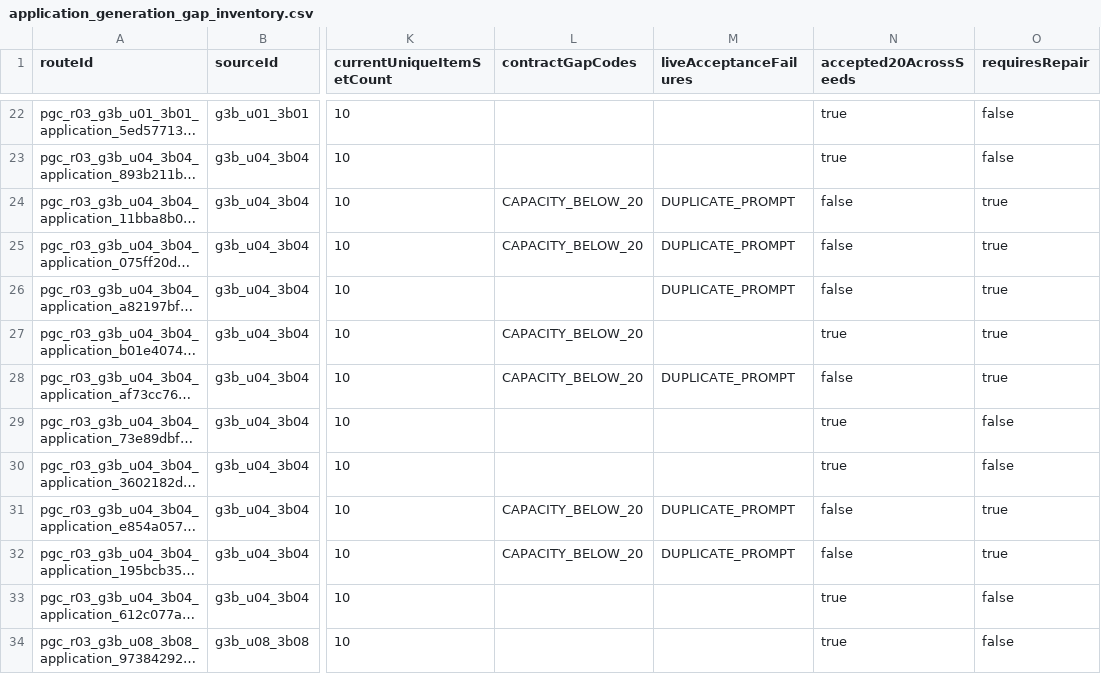
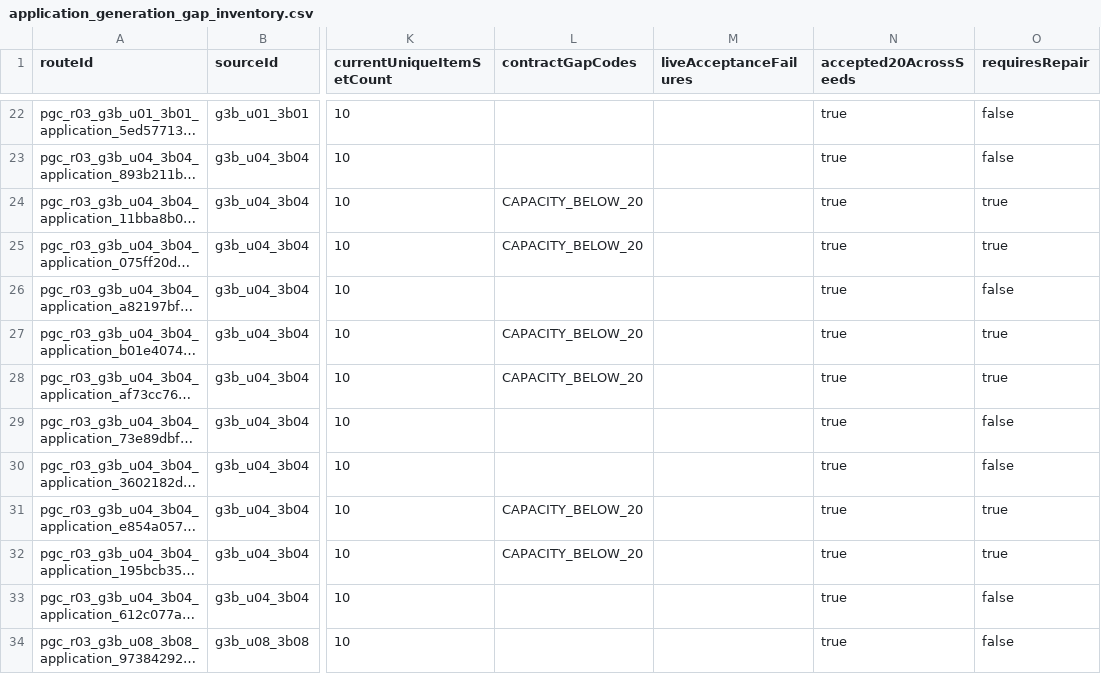
Before and after one commit to cobelinfuture-Kobel/taiwan-elementary-math-generator, a CSV file: data/curriculum/public-generation/application_generation_gap_inventory.csv, drawn as a sheet; only a part is shown, gaps mark what is left out; long unchanged cells end in …; the diff names each change by its address in the sheet, - before the commit and + after, or states it on an @@ line.

Commit message:
PGC-R05: full-fix G3B-U04 application prompt diversity
Eliminate six G3B-U04 prompt-collision routes through seed-scoped deterministic retry in the shared canonical router, preserve blocking validation and legacy behavior, add dynamic live-progress readback, and pass 2622 tests.

```diff
--- a/data/curriculum/public-generation/application_generation_gap_inventory.csv
+++ b/data/curriculum/public-generation/application_generation_gap_inventory.csv
-M24:M26 (liveAcceptanceFailures): DUPLICATE_PROMPT
+M24:M26 (liveAcceptanceFailures): (empty)
-N24:N26 (accepted20AcrossSeeds): false
+N24:N26 (accepted20AcrossSeeds): true
-O26 (requiresRepair): true
+O26 (requiresRepair): false
-M28 (liveAcceptanceFailures): DUPLICATE_PROMPT
+M28 (liveAcceptanceFailures): (empty)
-N28 (accepted20AcrossSeeds): false
+N28 (accepted20AcrossSeeds): true
-M31:M32 (liveAcceptanceFailures): DUPLICATE_PROMPT
+M31:M32 (liveAcceptanceFailures): (empty)
-N31:N32 (accepted20AcrossSeeds): false
+N31:N32 (accepted20AcrossSeeds): true
```
Also changed, not shown: 9 other files.
